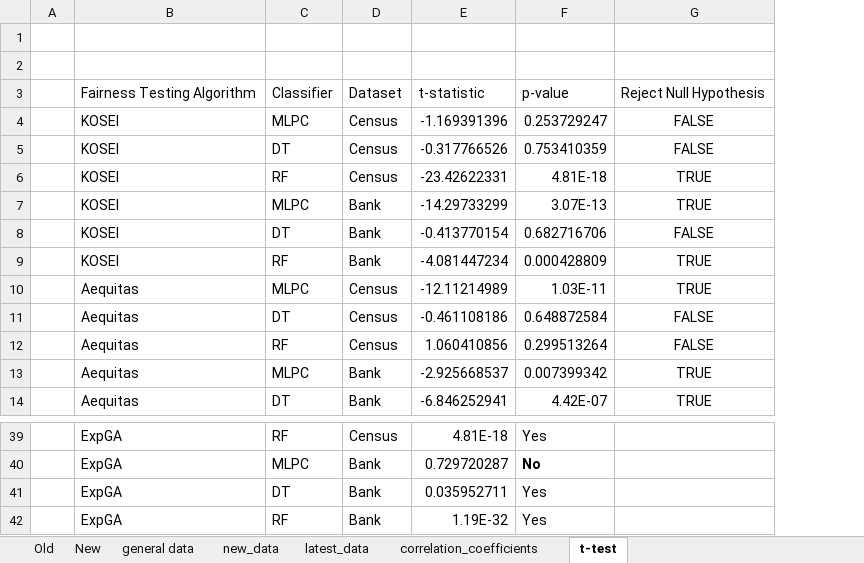
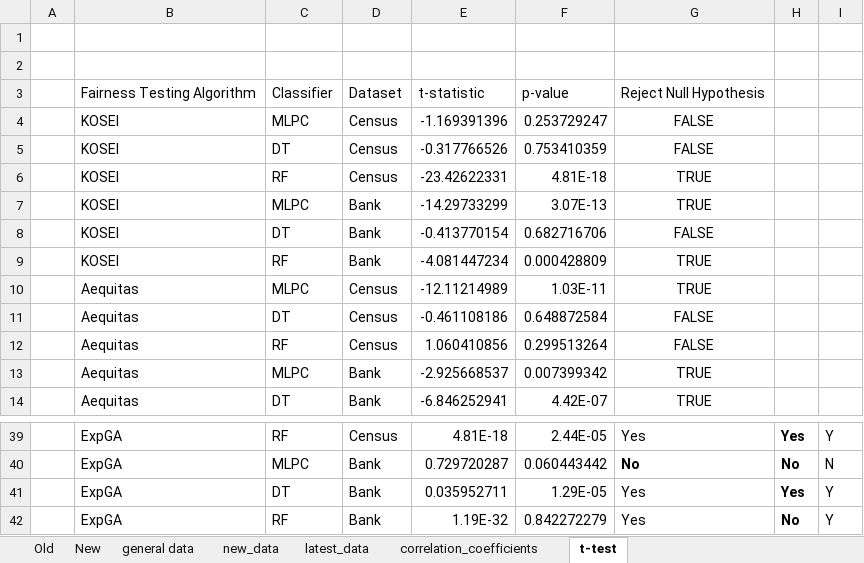
Before and after one commit to timjordanRe/Honours-Final, an Excel workbook: Results.xlsx, sheet t-test, drawn as a sheet; only a part is shown, gaps mark what is left out; values as stored, in another font and other column widths than the file's, no borders; the diff covers the shown part only; the diff names each change by its address in the sheet, - before the commit and + after, or states it on an @@ line.

Commit message:
added calc for time paired t test

```diff
--- a/Results.xlsx (sheet t-test)
+++ b/Results.xlsx (sheet t-test)
+column H, rows 39-42: Yes | No | Yes | No
+column I, rows 39-42: Y | N | Y | Y
-F39: Yes
+F39: 2.44E-05
-G39: (empty)
+G39: Yes
-F40: No
+F40: 0.060443442
-F40 bold: on
+F40 bold: off
-G40: (empty)
+G40: No
-F41: Yes
+F41: 1.29E-05
-G41:G42: (empty)
+G41:G42: Yes
-F42: Yes
+F42: 0.842272279
```
Also changed, not shown: 31 edited cells and cell formats elsewhere in this sheet.
